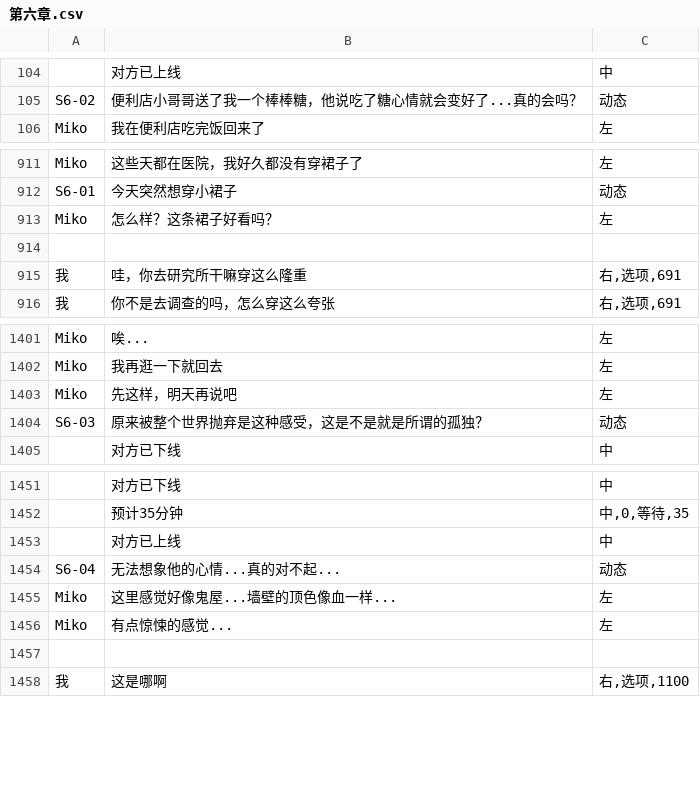
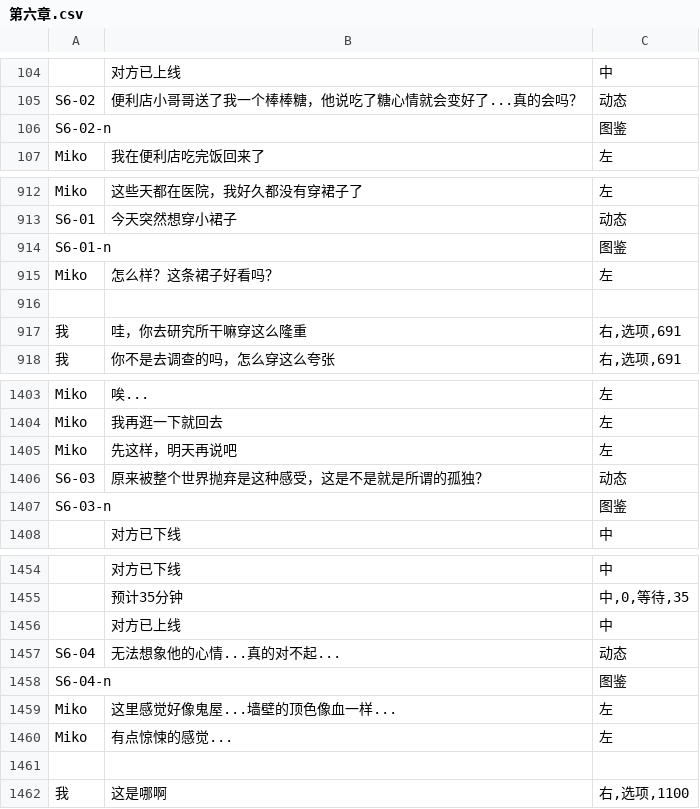
Before and after one commit to autumn-moon-py/miko, a CSV file: assets/story/第六章.csv, drawn as a sheet; only a part is shown, gaps mark what is left out; the diff names each change by its address in the sheet, - before the commit and + after, or states it on an @@ line.

```diff
--- a/assets/story/第六章.csv
+++ b/assets/story/第六章.csv
+row 106: S6-02-n |  | 图鉴
+row 914: S6-01-n |  | 图鉴
+row 1407: S6-03-n |  | 图鉴
+row 1458: S6-04-n |  | 图鉴
```
Also changed, not shown: assets/story/番外三.csv, assets/story/第一章.csv, 4 other files.
